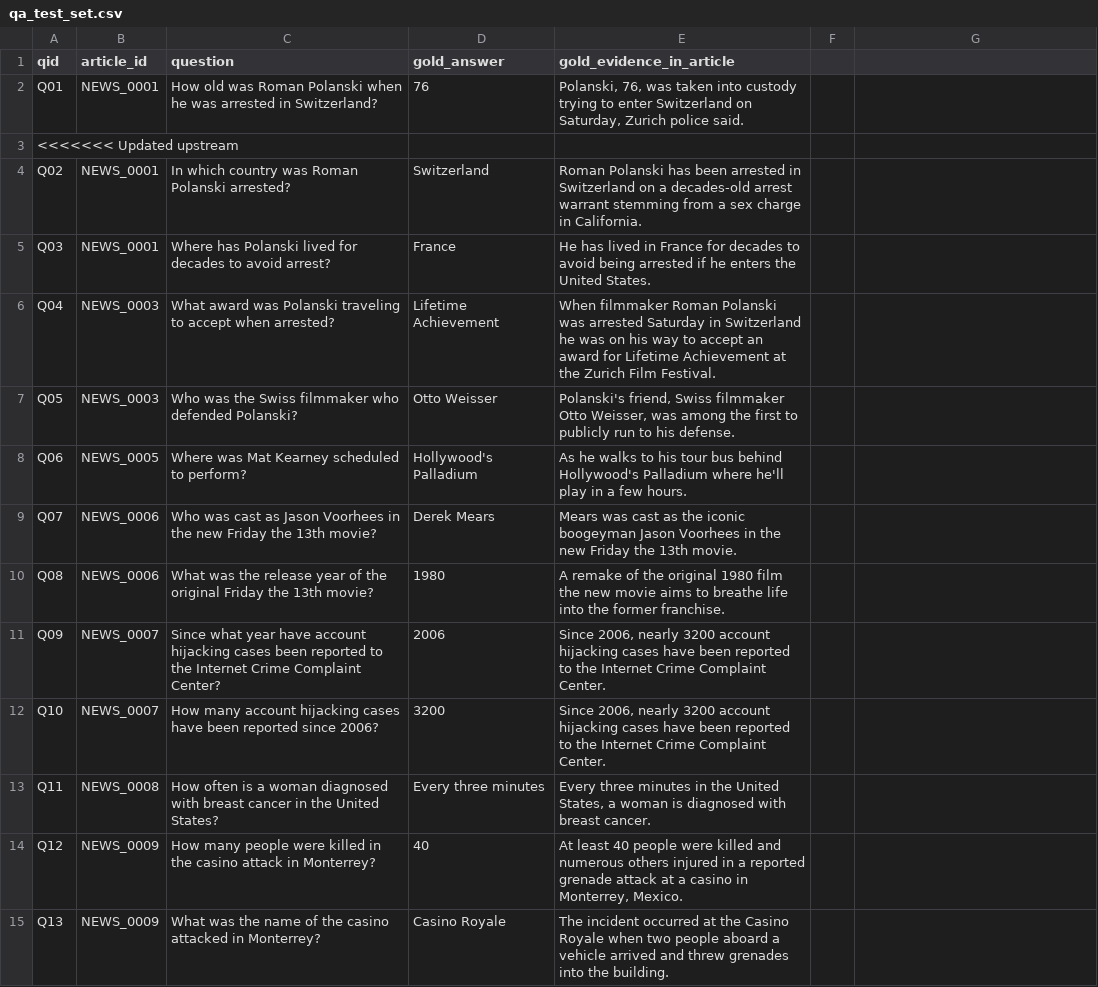
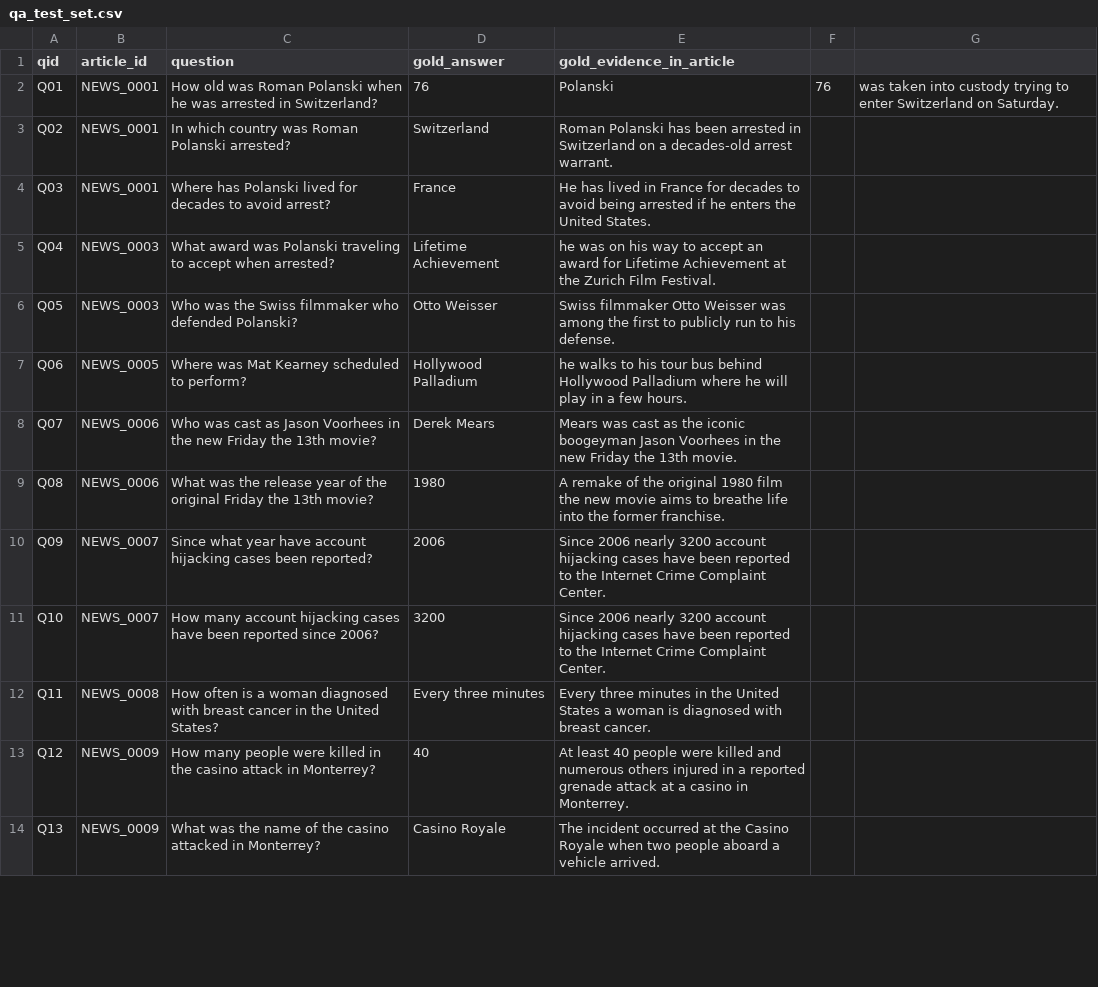
Before and after one commit to LevelUp-Applied-AI/m7-i7b-summary-eval-Marwan-ALMasrat, a CSV file: stretch/thursday/qa_test_set.csv, drawn as a sheet; only a part is shown; the diff covers the shown part only.

Commit message:
Fix merge conflict in qa_test_set and add evaluate_strategies docstring

```diff
--- a/stretch/thursday/qa_test_set.csv
+++ b/stretch/thursday/qa_test_set.csv
@@ -1,15 +1,14 @@
 qid,article_id,question,gold_answer,gold_evidence_in_article
-Q01,NEWS_0001,How old was Roman Polanski when he was arrested in Switzerland?,76,"Polanski, 76, was taken into custody trying to enter Switzerland on Saturday, Zurich police said."
-<<<<<<< Updated upstream
-Q02,NEWS_0001,In which country was Roman Polanski arrested?,Switzerland,Roman Polanski has been arrested in Switzerland on a decades-old arrest warrant stemming from a sex charge in California.
+Q01,NEWS_0001,How old was Roman Polanski when he was arrested in Switzerland?,76,Polanski, 76, was taken into custody trying to enter Switzerland on Saturday.
+Q02,NEWS_0001,In which country was Roman Polanski arrested?,Switzerland,Roman Polanski has been arrested in Switzerland on a decades-old arrest warrant.
 Q03,NEWS_0001,Where has Polanski lived for decades to avoid arrest?,France,He has lived in France for decades to avoid being arrested if he enters the United States.
-Q04,NEWS_0003,What award was Polanski traveling to accept when arrested?,Lifetime Achievement,When filmmaker Roman Polanski was arrested Saturday in Switzerland he was on his way to accept an award for Lifetime Achievement at the Zurich Film Festival.
-Q05,NEWS_0003,Who was the Swiss filmmaker who defended Polanski?,Otto Weisser,"Polanski's friend, Swiss filmmaker Otto Weisser, was among the first to publicly run to his defense."
-Q06,NEWS_0005,Where was Mat Kearney scheduled to perform?,Hollywood's Palladium,As he walks to his tour bus behind Hollywood's Palladium where he'll play in a few hours.
+Q04,NEWS_0003,What award was Polanski traveling to accept when arrested?,Lifetime Achievement,he was on his way to accept an award for Lifetime Achievement at the Zurich Film Festival.
+Q05,NEWS_0003,Who was the Swiss filmmaker who defended Polanski?,Otto Weisser,Swiss filmmaker Otto Weisser was among the first to publicly run to his defense.
+Q06,NEWS_0005,Where was Mat Kearney scheduled to perform?,Hollywood Palladium,he walks to his tour bus behind Hollywood Palladium where he will play in a few hours.
 Q07,NEWS_0006,Who was cast as Jason Voorhees in the new Friday the 13th movie?,Derek Mears,Mears was cast as the iconic boogeyman Jason Voorhees in the new Friday the 13th movie.
 Q08,NEWS_0006,What was the release year of the original Friday the 13th movie?,1980,A remake of the original 1980 film the new movie aims to breathe life into the former franchise.
-Q09,NEWS_0007,Since what year have account hijacking cases been reported to the Internet Crime Complaint Center?,2006,"Since 2006, nearly 3200 account hijacking cases have been reported to the Internet Crime Complaint Center."
-Q10,NEWS_0007,How many account hijacking cases have been reported since 2006?,3200,"Since 2006, nearly 3200 account hijacking cases have been reported to the Internet Crime Complaint Center."
-Q11,NEWS_0008,How often is a woman diagnosed with breast cancer in the United States?,Every three minutes,"Every three minutes in the United States, a woman is diagnosed with breast cancer."
-Q12,NEWS_0009,How many people were killed in the casino attack in Monterrey?,40,"At least 40 people were killed and numerous others injured in a reported grenade attack at a casino in Monterrey, Mexico."
-Q13,NEWS_0009,What was the name of the casino attacked in Monterrey?,Casino Royale,The incident occurred at the Casino Royale when two people aboard a vehicle arrived and threw grenades into the building.
+Q09,NEWS_0007,Since what year have account hijacking cases been reported?,2006,Since 2006 nearly 3200 account hijacking cases have been reported to the Internet Crime Complaint Center.
+Q10,NEWS_0007,How many account hijacking cases have been reported since 2006?,3200,Since 2006 nearly 3200 account hijacking cases have been reported to the Internet Crime Complaint Center.
+Q11,NEWS_0008,How often is a woman diagnosed with breast cancer in the United States?,Every three minutes,Every three minutes in the United States a woman is diagnosed with breast cancer.
+Q12,NEWS_0009,How many people were killed in the casino attack in Monterrey?,40,At least 40 people were killed and numerous others injured in a reported grenade attack at a casino in Monterrey.
+Q13,NEWS_0009,What was the name of the casino attacked in Monterrey?,Casino Royale,The incident occurred at the Casino Royale when two people aboard a vehicle arrived.
```
Also changed, not shown: 21 removed rows and 9 edited cells elsewhere in this file, 1 other file.
